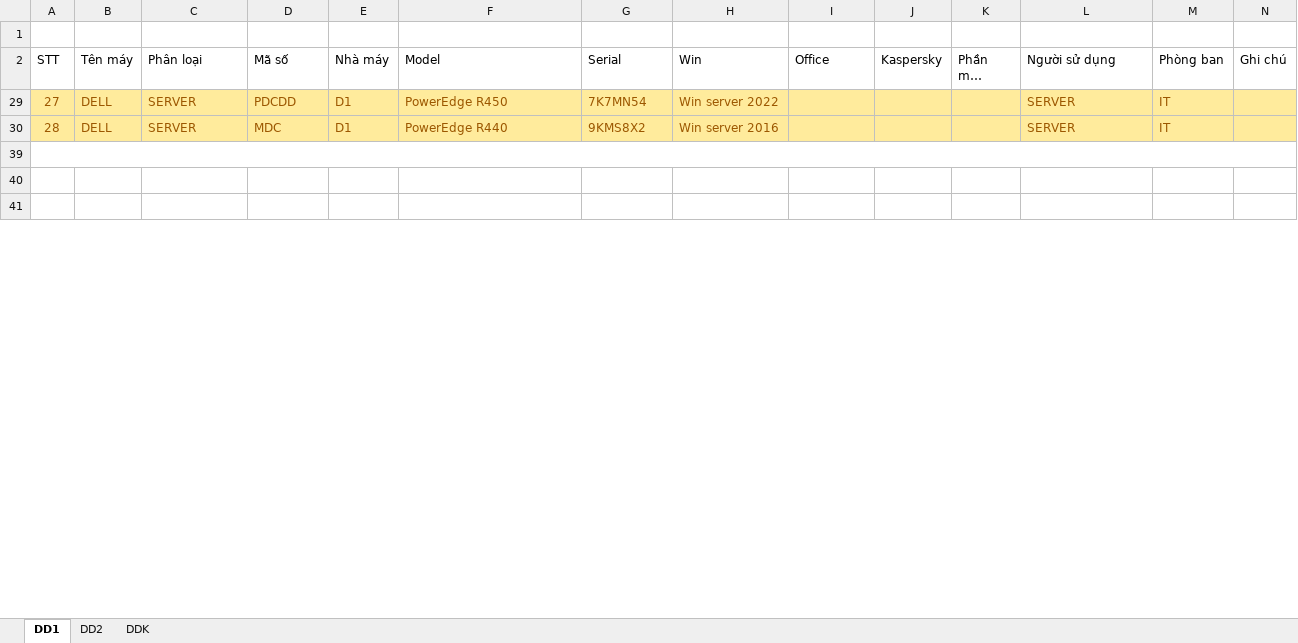
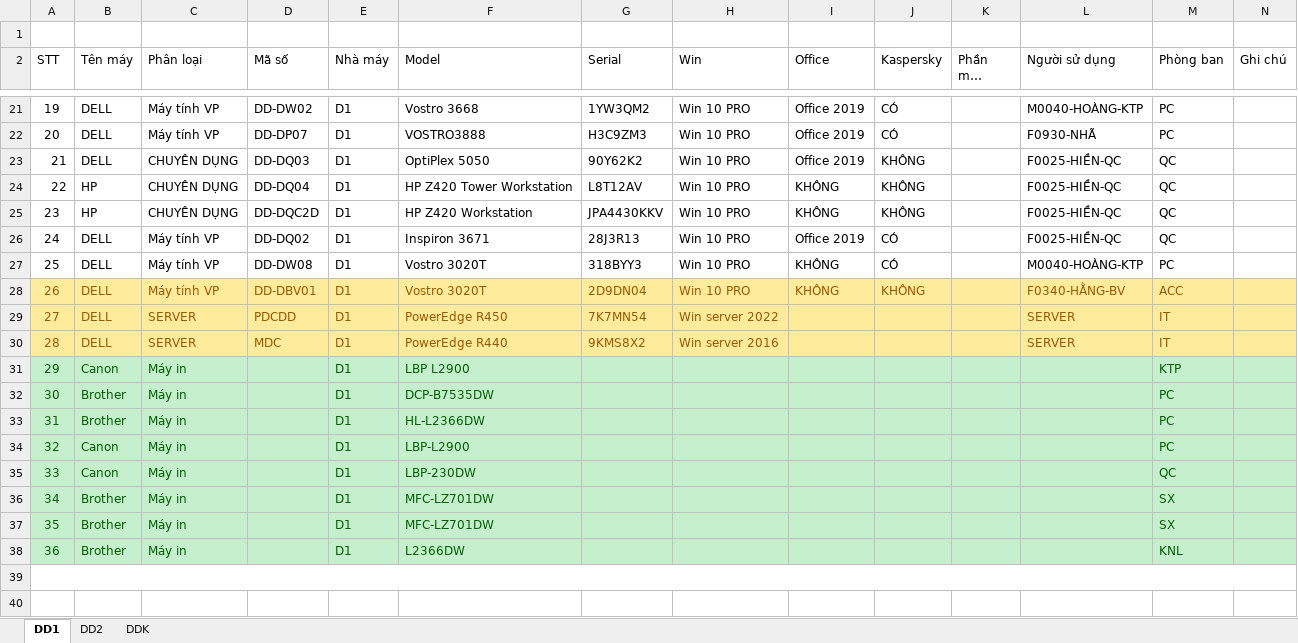
Before and after one commit to DangVanDoan05/QUANLY-IT-Cai-Tien-Update-PM-, an Excel workbook: Kiem ke MT +PM Minh Thủy(Thống kê lại KASPER 3 nhà máy).xlsx, sheet DD1, drawn as a sheet; only a part is shown, gaps mark what is left out; the shorter side is filled out with more unchanged rows; long unchanged cells end in …; values as stored, in another font and other column widths than the file's, no borders; the diff covers the shown part only; the diff names each change by its address in the sheet, - before the commit and + after, or states it on an @@ line.

```diff
--- a/Kiem ke MT +PM Minh Thủy(Thống kê lại KASPER 3 nhà máy).xlsx (sheet DD1)
+++ b/Kiem ke MT +PM Minh Thủy(Thống kê lại KASPER 3 nhà máy).xlsx (sheet DD1)
@@ row 21 unhidden: 19 | DELL | Máy tính VP | DD-DW02 | D1 | Vostro 3668 | 1YW3QM2 | Win 10 PRO | Office 2019 | CÓ |  | M0040-HOÀNG-KTP | PC @@
@@ row 22 unhidden: 20 | DELL | Máy tính VP | DD-DP07 | D1 | VOSTRO3888 | H3C9ZM3 | Win 10 PRO | Office 2019 | CÓ |  | F0930-NHÃ | PC @@
@@ row 23 unhidden: 21 | DELL | CHUYÊN DỤNG | DD-DQ03 | D1 | OptiPlex 5050 | 90Y62K2 | Win 10 PRO | Office 2019 | KHÔNG |  | F0025-HIỀN-QC | QC @@
@@ row 24 unhidden: 22 | HP | CHUYÊN DỤNG | DD-DQ04 | D1 | HP Z420 Tower Workstation | L8T12AV | Win 10 PRO | KHÔNG | KHÔNG |  | F0025-HIỀN-QC | QC @@
@@ row 25 unhidden: 23 | HP | CHUYÊN DỤNG | DD-DQC2D | D1 | HP Z420 Workstation | JPA4430KKV | Win 10 PRO | KHÔNG | KHÔNG |  | F0025-HIỀN-QC | QC @@
@@ row 26 unhidden: 24 | DELL | Máy tính VP | DD-DQ02 | D1 | Inspiron 3671 | 28J3R13 | Win 10 PRO | Office 2019 | CÓ |  | F0025-HIỀN-QC | QC @@
@@ row 27 unhidden: 25 | DELL | Máy tính VP | DD-DW08 | D1 | Vostro 3020T | 318BYY3 | Win 10 PRO | KHÔNG | CÓ |  | M0040-HOÀNG-KTP | PC @@
@@ row 28 unhidden: 26 | DELL | Máy tính VP | DD-DBV01 | D1 | Vostro 3020T | 2D9DN04 | Win 10 PRO | KHÔNG | KHÔNG |  | F0340-HẰNG-BV | ACC @@
@@ row 31 unhidden: 29 | Canon | Máy in |  | D1 | LBP L2900 |  |  |  |  |  |  | KTP @@
@@ row 32 unhidden: 30 | Brother | Máy in |  | D1 | DCP-B7535DW |  |  |  |  |  |  | PC @@
@@ row 33 unhidden: 31 | Brother | Máy in |  | D1 | HL-L2366DW |  |  |  |  |  |  | PC @@
@@ row 34 unhidden: 32 | Canon | Máy in |  | D1 | LBP-L2900 |  |  |  |  |  |  | PC @@
@@ row 35 unhidden: 33 | Canon | Máy in |  | D1 | LBP-230DW |  |  |  |  |  |  | QC @@
@@ row 36 unhidden: 34 | Brother | Máy in |  | D1 | MFC-LZ701DW |  |  |  |  |  |  | SX @@
@@ row 37 unhidden: 35 | Brother | Máy in |  | D1 | MFC-LZ701DW |  |  |  |  |  |  | SX @@
@@ row 38 unhidden: 36 | Brother | Máy in |  | D1 | L2366DW |  |  |  |  |  |  | KNL @@
```
Also changed, not shown: 18 hidden or unhidden rows elsewhere in this sheet, 39 other files.
